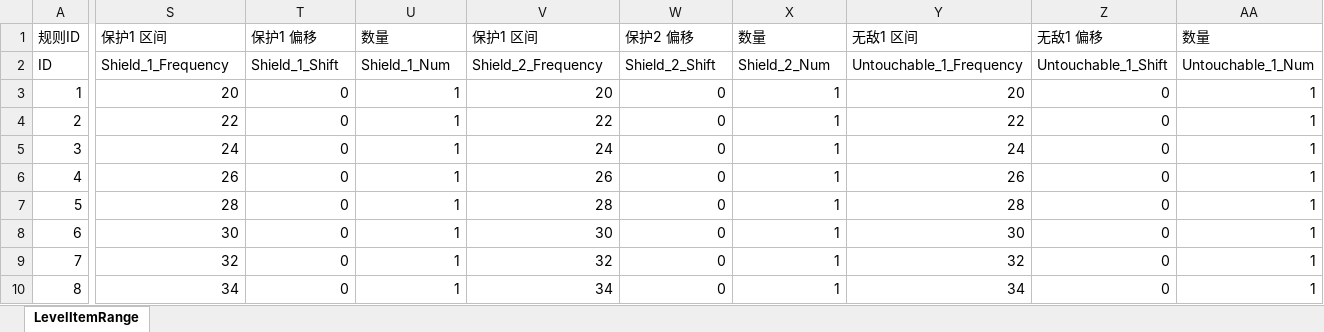
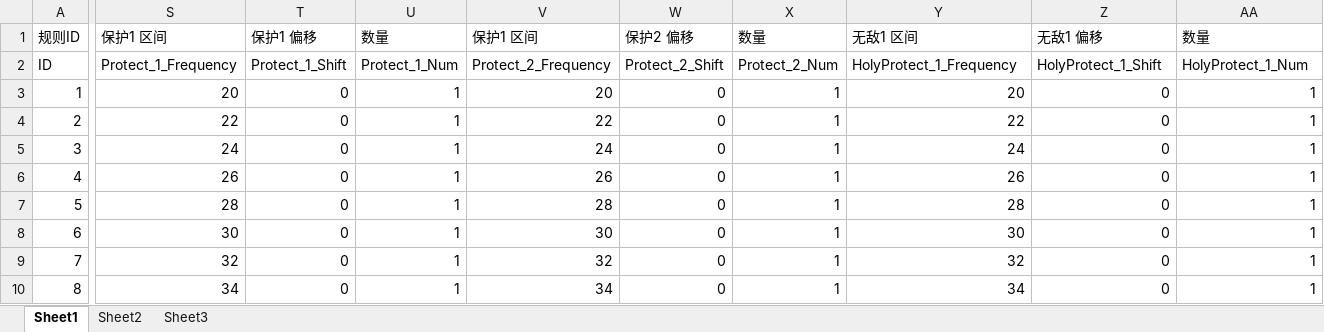
Before and after one commit to MoCastle/LayaProject, an Excel workbook: 2.0.1myLaya/Cfg/LevelItemRange.xlsx, sheet Sheet1, drawn as a sheet; only a part is shown, gaps mark what is left out; values as stored, in another font and other column widths than the file's, no borders; the diff covers the shown part only; the diff names each change by its address in the sheet, - before the commit and + after, or states it on an @@ line.

```diff
--- a/2.0.1myLaya/Cfg/LevelItemRange.xlsx (sheet Sheet1)
+++ b/2.0.1myLaya/Cfg/LevelItemRange.xlsx (sheet Sheet1)
-sheet tab: LevelItemRange
+sheet tab: Sheet1
+sheet tab: Sheet2
+sheet tab: Sheet3
-S2: Shield_1_Frequency
+S2: Protect_1_Frequency
-T2: Shield_1_Shift
+T2: Protect_1_Shift
-U2: Shield_1_Num
+U2: Protect_1_Num
-V2: Shield_2_Frequency
+V2: Protect_2_Frequency
-W2: Shield_2_Shift
+W2: Protect_2_Shift
-X2: Shield_2_Num
+X2: Protect_2_Num
-Y2: Untouchable_1_Frequency
+Y2: HolyProtect_1_Frequency
-Z2: Untouchable_1_Shift
+Z2: HolyProtect_1_Shift
-AA2: Untouchable_1_Num
+AA2: HolyProtect_1_Num
```
Also changed, not shown: 15 edited cells elsewhere in this sheet.
